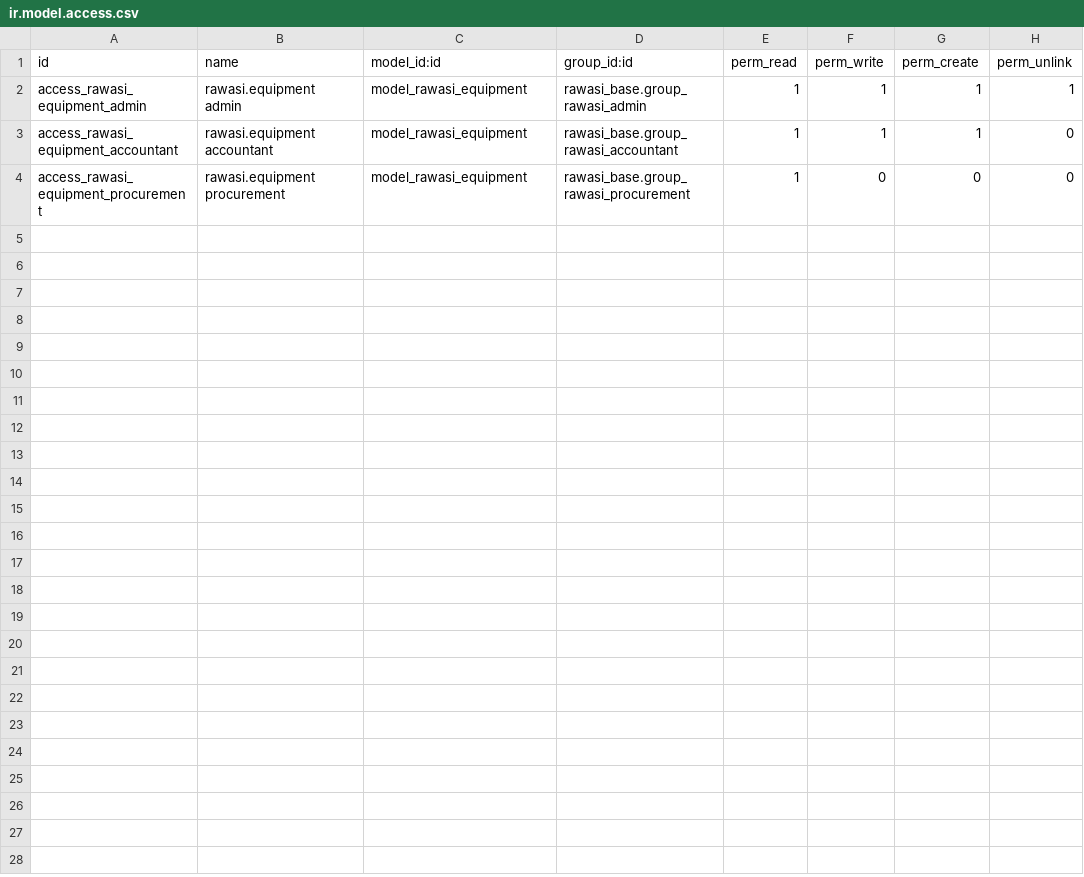
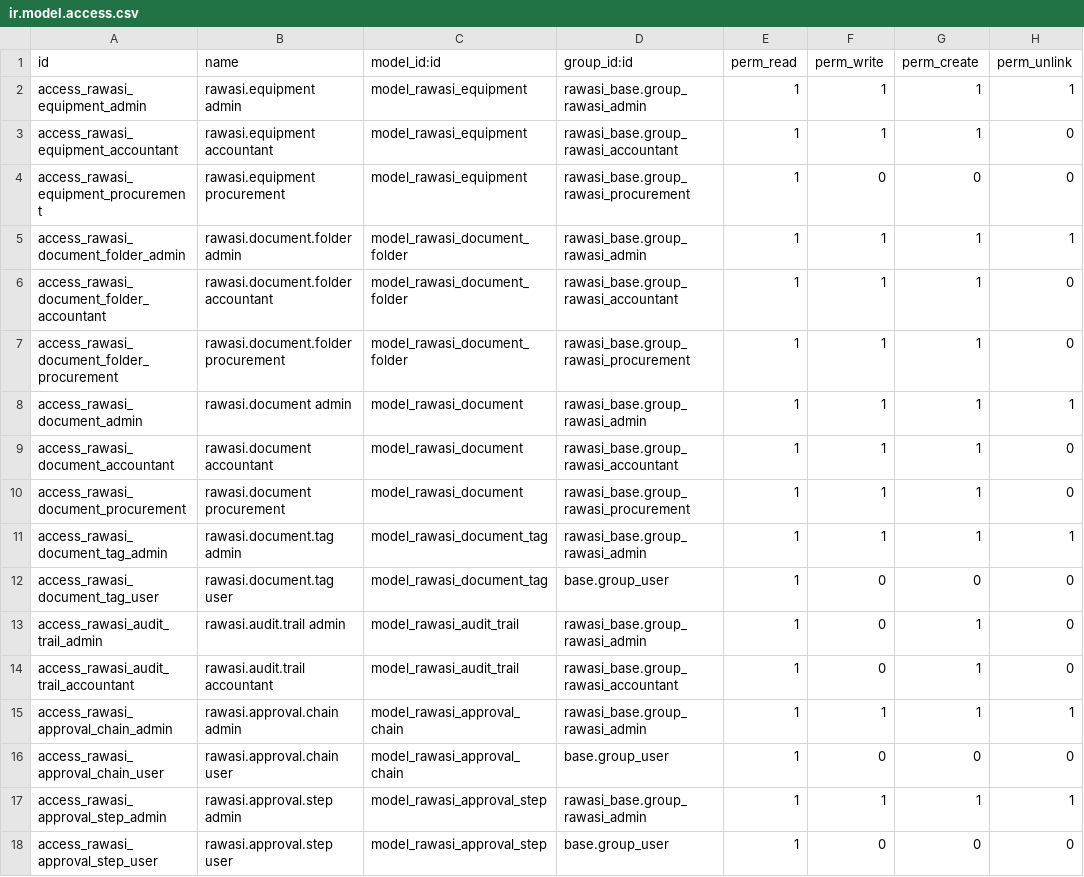
Before and after one commit to rawasi114/rwasisama, a CSV file: rawasi_base/security/ir.model.access.csv, drawn as a sheet.

```diff
--- a/rawasi_base/security/ir.model.access.csv
+++ b/rawasi_base/security/ir.model.access.csv
@@ -4 +4,15 @@ access_rawasi_equipment_accountant,rawasi.equipment accountant,model_rawasi_equi
 access_rawasi_equipment_procurement,rawasi.equipment procurement,model_rawasi_equipment,rawasi_base.group_rawasi_procurement,1,0,0,0
+access_rawasi_document_folder_admin,rawasi.document.folder admin,model_rawasi_document_folder,rawasi_base.group_rawasi_admin,1,1,1,1
+access_rawasi_document_folder_accountant,rawasi.document.folder accountant,model_rawasi_document_folder,rawasi_base.group_rawasi_accountant,1,1,1,0
+access_rawasi_document_folder_procurement,rawasi.document.folder procurement,model_rawasi_document_folder,rawasi_base.group_rawasi_procurement,1,1,1,0
+access_rawasi_document_admin,rawasi.document admin,model_rawasi_document,rawasi_base.group_rawasi_admin,1,1,1,1
+access_rawasi_document_accountant,rawasi.document accountant,model_rawasi_document,rawasi_base.group_rawasi_accountant,1,1,1,0
+access_rawasi_document_procurement,rawasi.document procurement,model_rawasi_document,rawasi_base.group_rawasi_procurement,1,1,1,0
+access_rawasi_document_tag_admin,rawasi.document.tag admin,model_rawasi_document_tag,rawasi_base.group_rawasi_admin,1,1,1,1
+access_rawasi_document_tag_user,rawasi.document.tag user,model_rawasi_document_tag,base.group_user,1,0,0,0
+access_rawasi_audit_trail_admin,rawasi.audit.trail admin,model_rawasi_audit_trail,rawasi_base.group_rawasi_admin,1,0,1,0
+access_rawasi_audit_trail_accountant,rawasi.audit.trail accountant,model_rawasi_audit_trail,rawasi_base.group_rawasi_accountant,1,0,1,0
+access_rawasi_approval_chain_admin,rawasi.approval.chain admin,model_rawasi_approval_chain,rawasi_base.group_rawasi_admin,1,1,1,1
+access_rawasi_approval_chain_user,rawasi.approval.chain user,model_rawasi_approval_chain,base.group_user,1,0,0,0
+access_rawasi_approval_step_admin,rawasi.approval.step admin,model_rawasi_approval_step,rawasi_base.group_rawasi_admin,1,1,1,1
+access_rawasi_approval_step_user,rawasi.approval.step user,model_rawasi_approval_step,base.group_user,1,0,0,0
```
Also changed, not shown: 17 other files.
